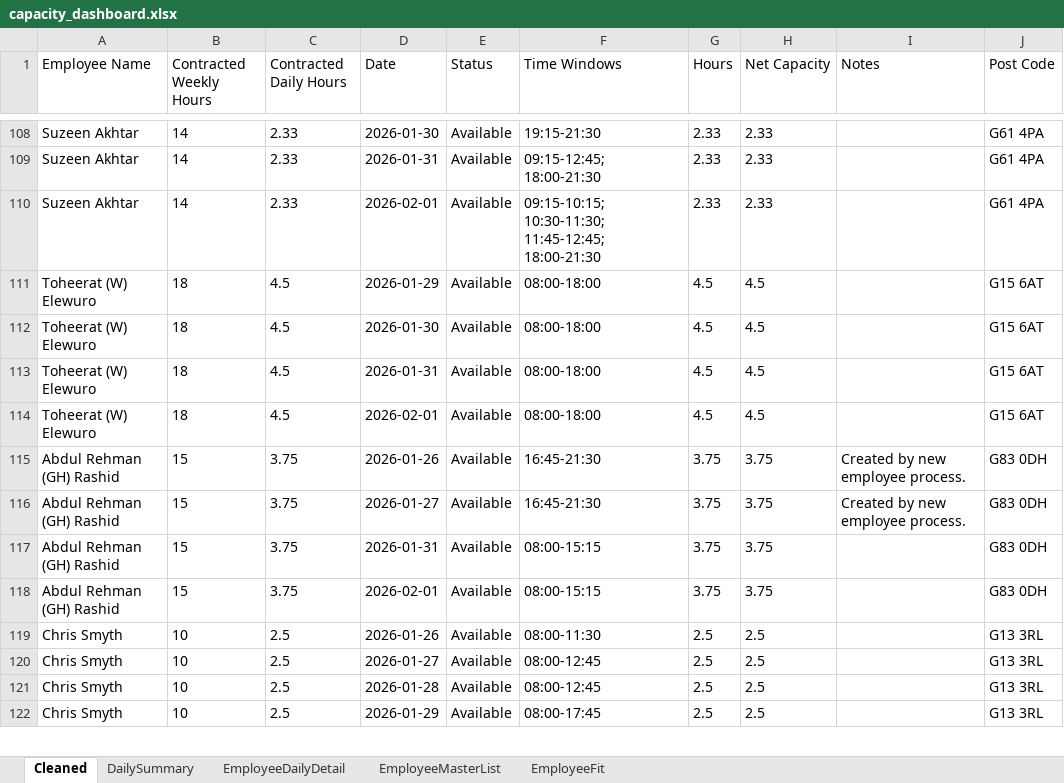
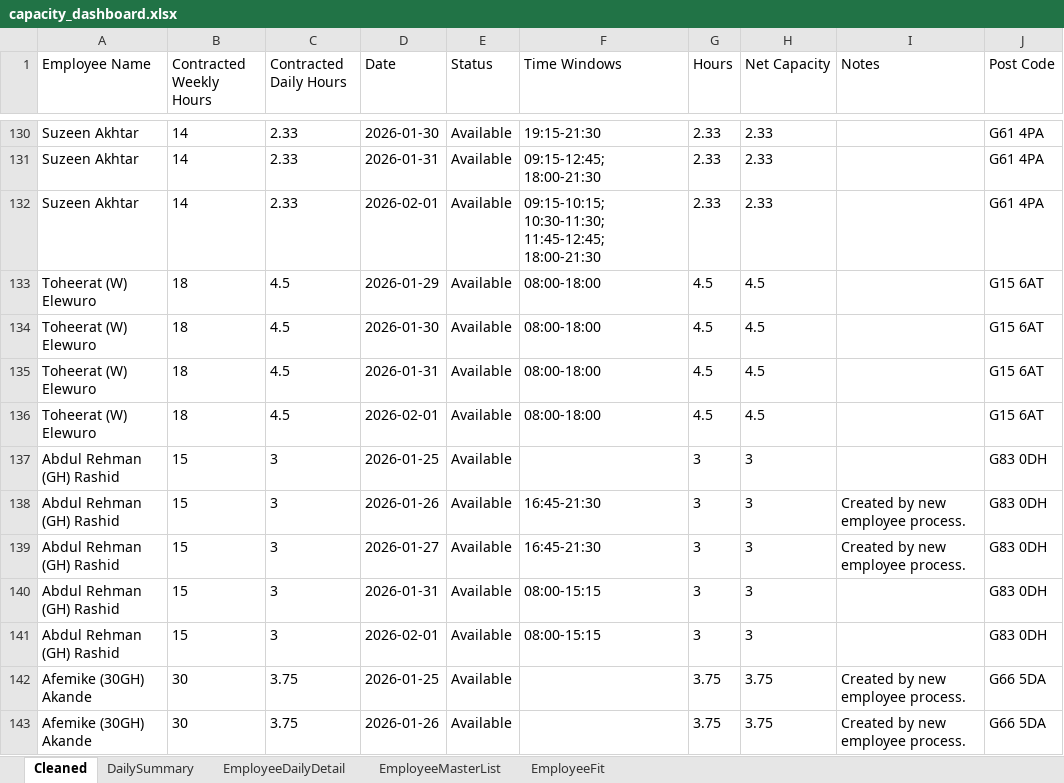
Before and after one commit to Mustansar-tech/CareCapacity, an Excel workbook: capacity_dashboard.xlsx, sheet Cleaned, drawn as a sheet; only a part is shown, gaps mark what is left out; the shorter side is filled out with more unchanged rows; values as stored, in another font and other column widths than the file's, no borders; addresses are those after the commit; the diff covers the shown part only; the diff names each change by its address in the sheet, - before the commit and + after, or states it on an @@ line.

```diff
--- a/capacity_dashboard.xlsx (sheet Cleaned)
+++ b/capacity_dashboard.xlsx (sheet Cleaned)
+row 137: Abdul Rehman (GH) Rashid | 15 | 3 | 2026-01-25 | Available |  | 3 | 3 |  | G83 0DH
-C138:C141 (Contracted Daily Hours): 3.75
+C138:C141 (Contracted Daily Hours): 3
-G138:G141 (Hours): 3.75
+G138:G141 (Hours): 3
-H138:H141 (Net Capacity): 3.75
+H138:H141 (Net Capacity): 3
+row 142: Afemike (30GH) Akande | 30 | 3.75 | 2026-01-25 | Available |  | 3.75 | 3.75 | Created by new employee process. | G66 5DA
+row 143: Afemike (30GH) Akande | 30 | 3.75 | 2026-01-26 | Available |  | 3.75 | 3.75 | Created by new employee process. | G66 5DA
```
Also changed, not shown: 58 added rows, 10 removed rows and 109 edited cells elsewhere in this sheet, sheet EmployeeDailyDetail, sheet DailySummary, 1 other file.
